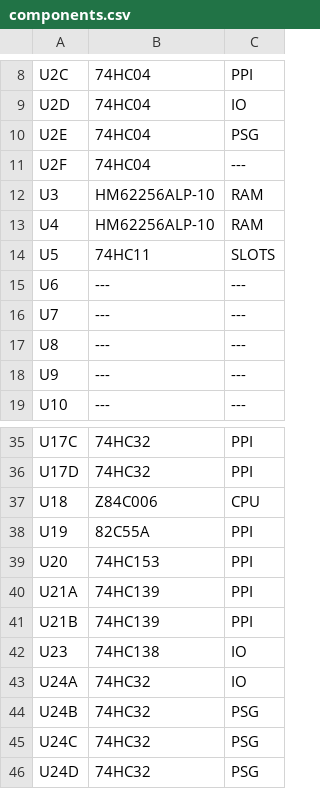
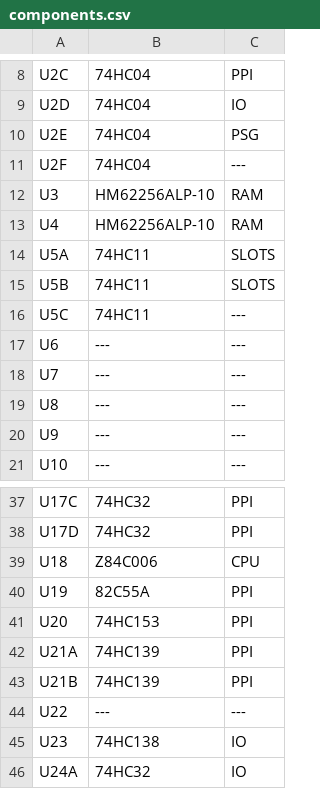
Before and after one commit to artemisamsx/artemisa, a CSV file: hardware/artemisa/components.csv, drawn as a sheet; only a part is shown, gaps mark what is left out; the shorter side is filled out with more unchanged rows.

```diff
--- a/hardware/artemisa/components.csv
+++ b/hardware/artemisa/components.csv
@@ -13,3 +13,5 @@ U3,HM62256ALP-10,RAM
 U4,HM62256ALP-10,RAM
-U5,74HC11,SLOTS
+U5A,74HC11,SLOTS
+U5B,74HC11,SLOTS
+U5C,74HC11,---
 U6,---,---
@@ -41,2 +43,3 @@ U21A,74HC139,PPI
 U21B,74HC139,PPI
+U22,---,---
 U23,74HC138,IO
```
Also changed, not shown: 2 other files.
